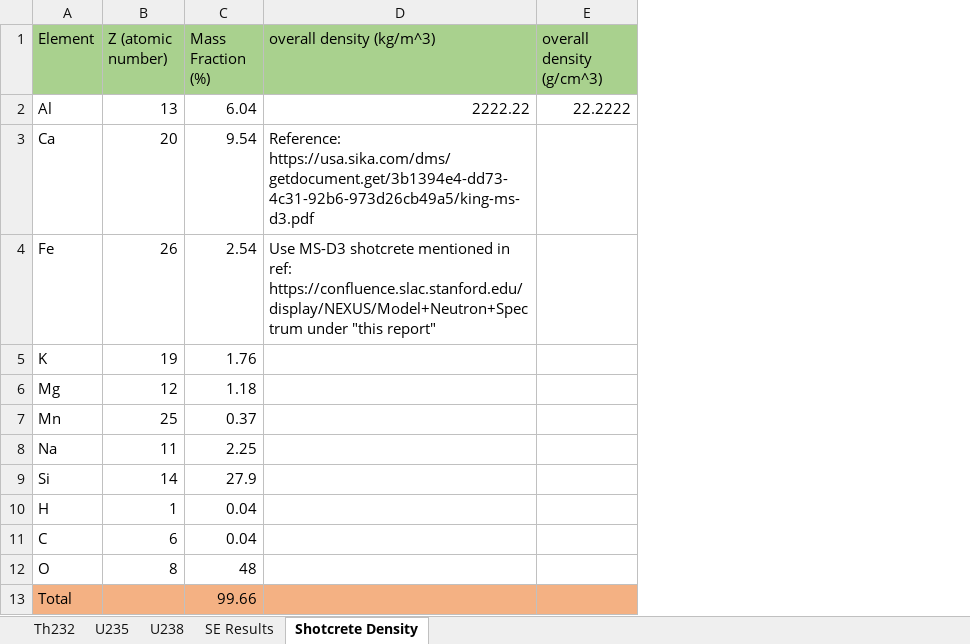
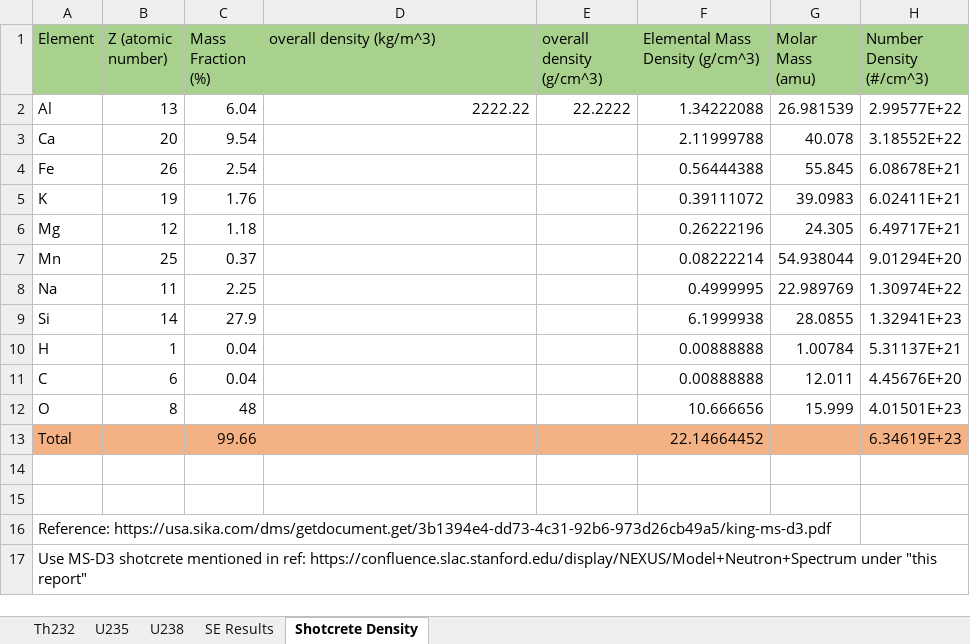
Before and after one commit to villano-lab/L3He_paper2023, an Excel workbook: neutron-bknd-spectra/decay_chains/decay_chains_data.xlsx, sheet Shotcrete Density, drawn as a sheet; values as stored, in another font and other column widths than the file's, no borders; the diff names each change by its address in the sheet, - before the commit and + after, or states it on an @@ line.

```diff
--- a/neutron-bknd-spectra/decay_chains/decay_chains_data.xlsx (sheet Shotcrete Density)
+++ b/neutron-bknd-spectra/decay_chains/decay_chains_data.xlsx (sheet Shotcrete Density)
+column F (Elemental Mass Density (g/cm^3)), rows 2-13: 1.34222088 | 2.11999788 | 0.56444388 | 0.39111072 | 0.26222196 | 0.08222214 | 0.4999995 | 6.1999938 | 0.00888888 | 0.00888888 | 10.666656 | 22.14664452
+column G (Molar Mass (amu)), rows 2-12: 26.981539 | 40.078 | 55.845 | 39.0983 | 24.305 | 54.938044 | 22.989769 | 28.0855 | 1.00784 | 12.011 | 15.999
+column H (Number Density (#/cm^3)), rows 2-13: 2.99577E+22 | 3.18552E+22 | 6.08678E+21 | 6.02411E+21 | 6.49717E+21 | 9.01294E+20 | 1.30974E+22 | 1.32941E+23 | 5.31137E+21 | 4.45676E+20 | 4.01501E+23 | 6.34619E+23
-D3 (overall density (kg/m^3)): Reference: https://usa.sika.com/dms/getdocument.get/3b1394e4-dd73-4c31-92b6-973d26cb49a5/king-ms-d3.pdf
+D3 (overall density (kg/m^3)): (empty)
-D4 (overall density (kg/m^3)): Use MS-D3 shotcrete mentioned in ref: https://confluence.slac.stanford.edu/display/NEXUS/Model+Neutron+Spectrum under "this report"
+D4 (overall density (kg/m^3)): (empty)
+row 14: (empty)
+row 15: (empty)
+row 16: Reference: https://usa.sika.com/dms/getdocument.get/3b1394e4-dd73-4c31-92b6-973d26cb49a5/king-ms-d3.pdf
+row 17: Use MS-D3 shotcrete mentioned in ref: https://confluence.slac.stanford.edu/display/NEXUS/Model+Neutron+Spectrum under "this report"
```
Also changed, not shown: sheet SE Results.
